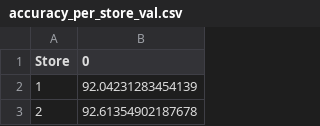
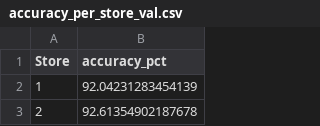
Before and after one commit to VathanaTeng/RossMann-Management-Project, a CSV file: ml/accuracy_per_store_val.csv, drawn as a sheet; only a part is shown.

Commit message:
back end and front end of store manangement , and also for prediction screen too

```diff
--- a/ml/accuracy_per_store_val.csv
+++ b/ml/accuracy_per_store_val.csv
@@ -1,2 +1,2 @@
-Store,0
+Store,accuracy_pct
 1,92.04231283454139
```
Also changed, not shown: 17 other files.
